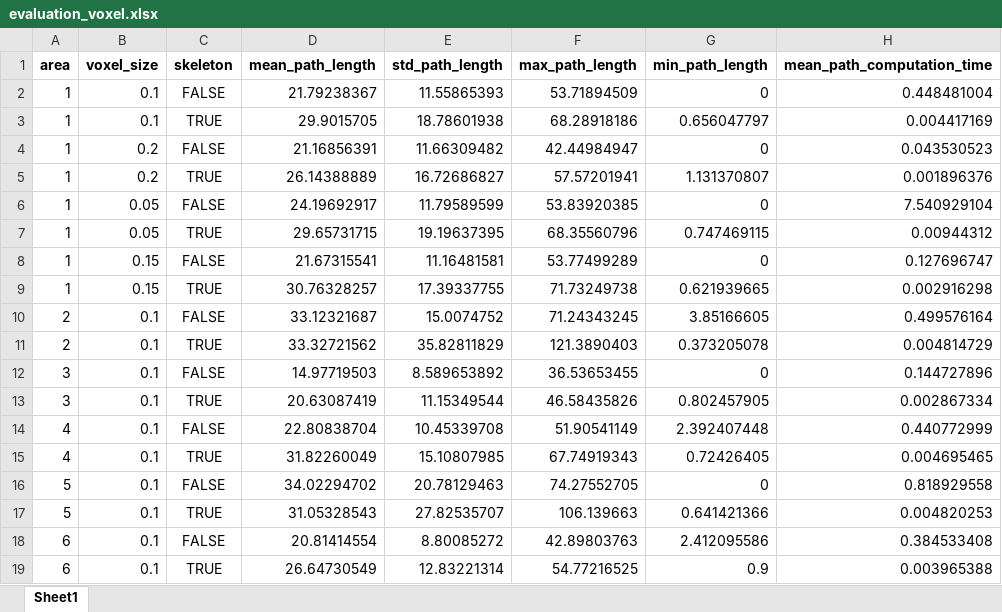
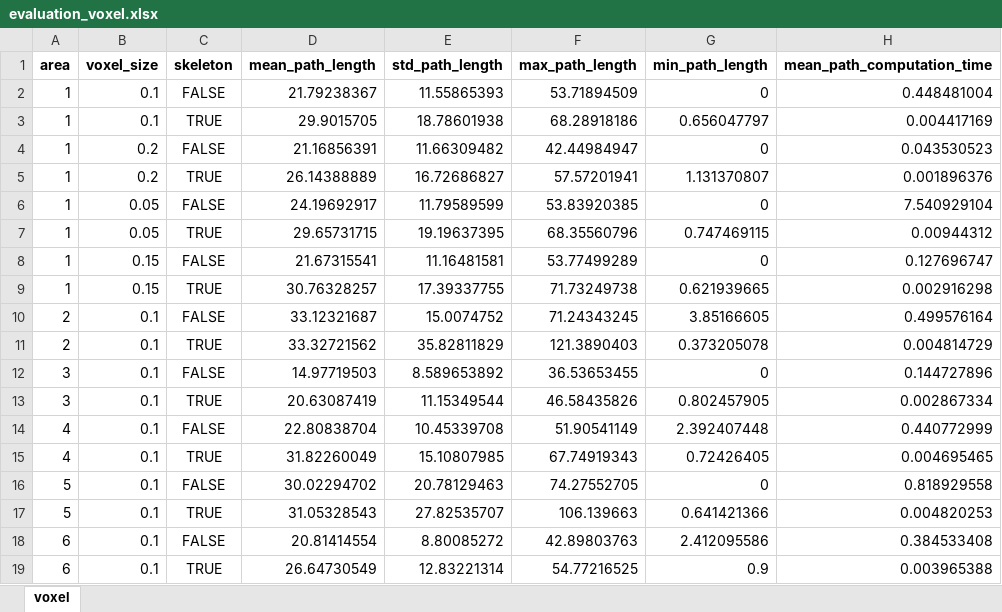
Before and after one commit to jontebeh/3D_Sparse_Skeleton, an Excel workbook: evaluation/evaluation_voxel.xlsx, sheet voxel, drawn as a sheet; only a part is shown; values as stored, in another font and other column widths than the file's, no borders; the diff names each change by its address in the sheet, - before the commit and + after, or states it on an @@ line.

```diff
--- a/evaluation/evaluation_voxel.xlsx (sheet voxel)
+++ b/evaluation/evaluation_voxel.xlsx (sheet voxel)
-sheet tab: Sheet1
+sheet tab: voxel
-D16 (mean_path_length): 34.02294702
+D16 (mean_path_length): 30.02294702
```
Also changed, not shown: evaluation/evaluation_areas.xlsx, 20 other files.
